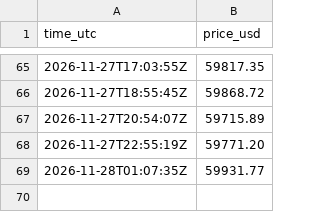
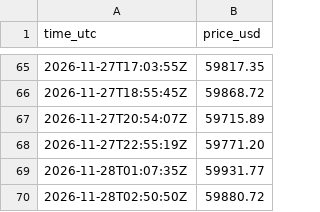
Before and after one commit to alphastaracademyai/btc, a CSV file: btc_prices.csv, drawn as a sheet; only a part is shown, gaps mark what is left out; the diff names each change by its address in the sheet, - before the commit and + after, or states it on an @@ line.

```diff
--- a/btc_prices.csv
+++ b/btc_prices.csv
+row 70: 2026-11-28T02:50:50Z | 59880.72
```
Also changed, not shown: 1 other file.
